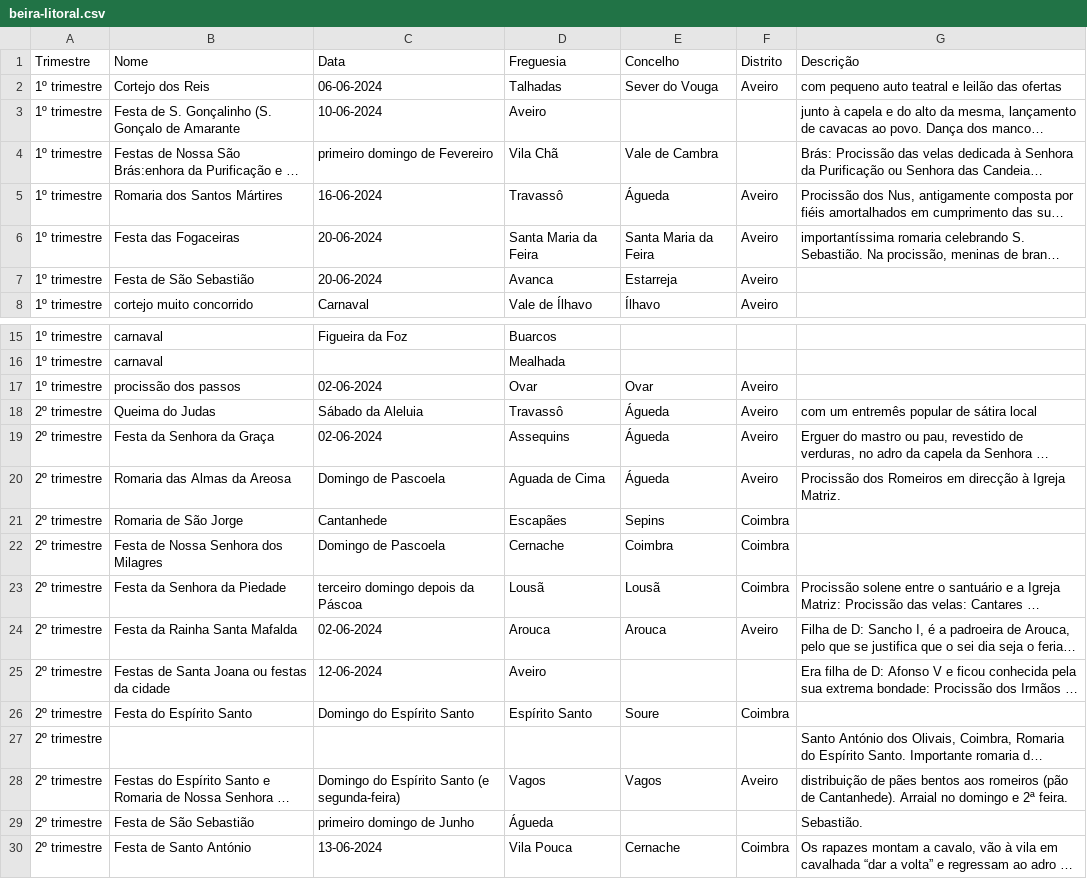
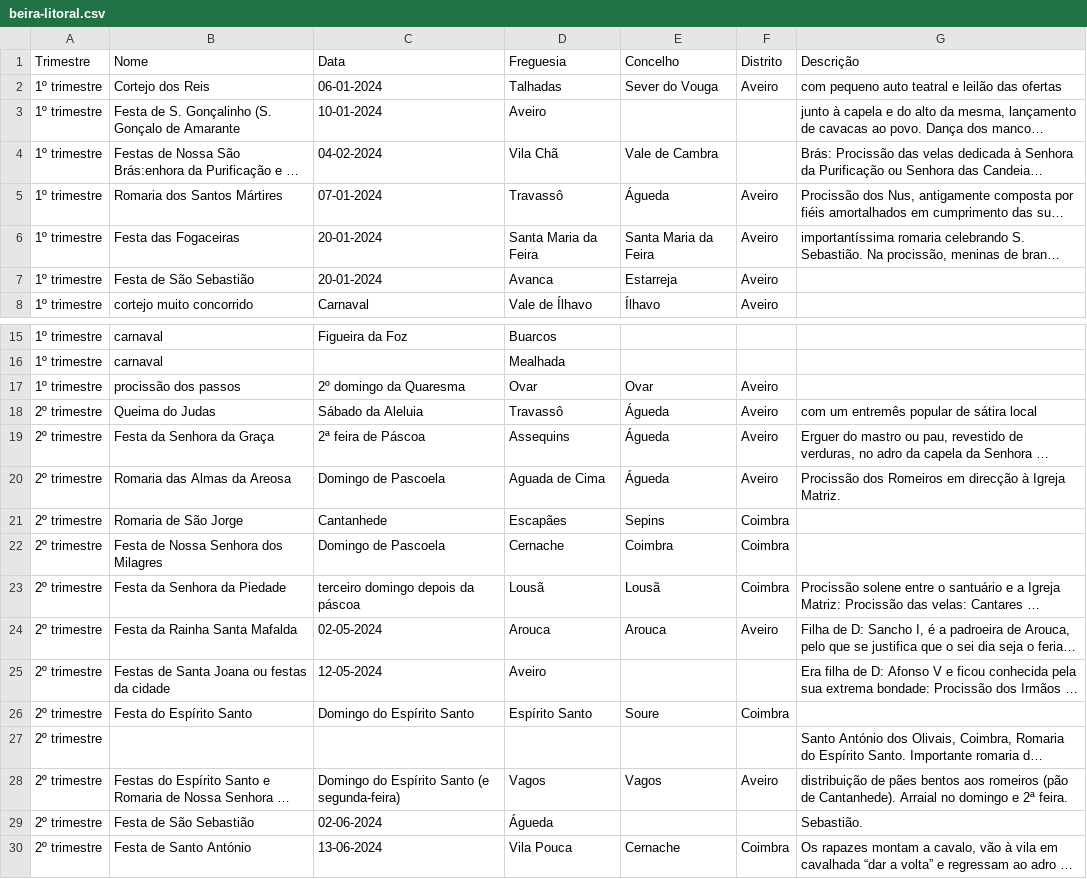
Before and after one commit to afonsoni/Projeto2024, a CSV file: scrap/csv&json/beira-litoral.csv, drawn as a sheet; only a part is shown, gaps mark what is left out; long unchanged cells end in …; the diff covers the shown part only; the diff names each change by its address in the sheet, - before the commit and + after, or states it on an @@ line.

```diff
--- a/scrap/csv&json/beira-litoral.csv
+++ b/scrap/csv&json/beira-litoral.csv
-C2 (Data): 06-06-2024
+C2 (Data): 06-01-2024
-C3 (Data): 10-06-2024
+C3 (Data): 10-01-2024
-C4 (Data): primeiro domingo de Fevereiro
+C4 (Data): 04-02-2024
-C5 (Data): 16-06-2024
+C5 (Data): 07-01-2024
-C6:C7 (Data): 20-06-2024
+C6:C7 (Data): 20-01-2024
-C17 (Data): 02-06-2024
+C17 (Data): 2º domingo da Quaresma
-C19 (Data): 02-06-2024
+C19 (Data): 2ª feira de Páscoa
-C23 (Data): terceiro domingo depois da Páscoa
+C23 (Data): terceiro domingo depois da páscoa
-C24 (Data): 02-06-2024
+C24 (Data): 02-05-2024
-C25 (Data): 12-06-2024
+C25 (Data): 12-05-2024
-C29 (Data): primeiro domingo de Junho
+C29 (Data): 02-06-2024
```
Also changed, not shown: 21 edited cells elsewhere in this file, scrap/csv&json/alentejo.csv, scrap/csv&json/estremadura.csv, 18 other files.
